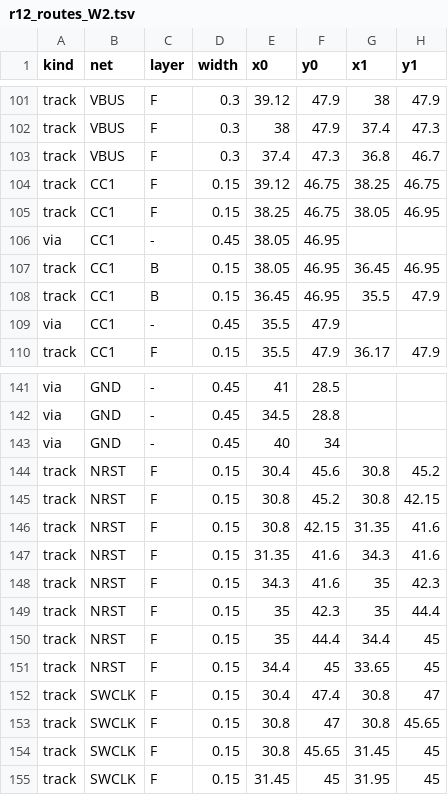
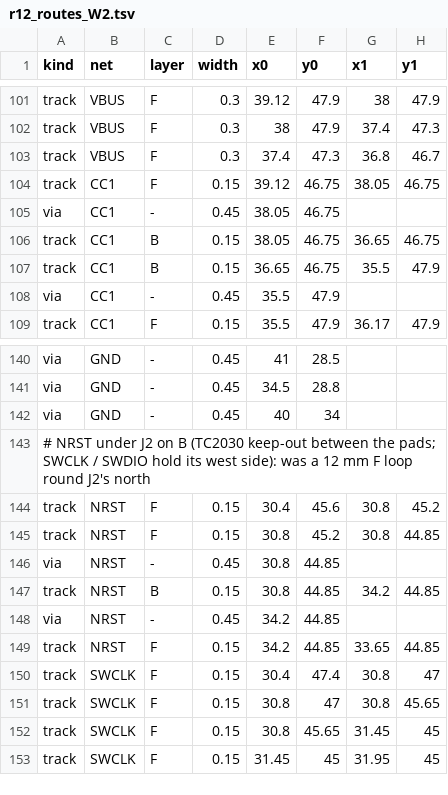
Before and after one commit to OAK-WJR/rocket-flight-computer, a TSV file: m3_design/r12_aid/zones/r12_routes_W2.tsv, drawn as a sheet; only a part is shown, gaps mark what is left out.

```diff
--- a/m3_design/r12_aid/zones/r12_routes_W2.tsv
+++ b/m3_design/r12_aid/zones/r12_routes_W2.tsv
@@ -103,7 +103,6 @@ track	VBUS	F	0.3	38	47.9	37.4	47.3
 track	VBUS	F	0.3	37.4	47.3	36.8	46.7
-track	CC1	F	0.15	39.12	46.75	38.25	46.75
-track	CC1	F	0.15	38.25	46.75	38.05	46.95
-via	CC1	-	0.45	38.05	46.95		
-track	CC1	B	0.15	38.05	46.95	36.45	46.95
-track	CC1	B	0.15	36.45	46.95	35.5	47.9
+track	CC1	F	0.15	39.12	46.75	38.05	46.75
+via	CC1	-	0.45	38.05	46.75		
+track	CC1	B	0.15	38.05	46.75	36.65	46.75
+track	CC1	B	0.15	36.65	46.75	35.5	47.9
 via	CC1	-	0.45	35.5	47.9		
@@ -143,10 +142,9 @@ via	GND	-	0.45	34.5	28.8
 via	GND	-	0.45	40	34		
+# NRST under J2 on B (TC2030 keep-out between the pads; SWCLK / SWDIO hold its west side): was a 12 mm F loop round J2's north
 track	NRST	F	0.15	30.4	45.6	30.8	45.2
-track	NRST	F	0.15	30.8	45.2	30.8	42.15
-track	NRST	F	0.15	30.8	42.15	31.35	41.6
-track	NRST	F	0.15	31.35	41.6	34.3	41.6
-track	NRST	F	0.15	34.3	41.6	35	42.3
-track	NRST	F	0.15	35	42.3	35	44.4
-track	NRST	F	0.15	35	44.4	34.4	45
-track	NRST	F	0.15	34.4	45	33.65	45
+track	NRST	F	0.15	30.8	45.2	30.8	44.85
+via	NRST	-	0.45	30.8	44.85		
+track	NRST	B	0.15	30.8	44.85	34.2	44.85
+via	NRST	-	0.45	34.2	44.85		
+track	NRST	F	0.15	34.2	44.85	33.65	44.85
 track	SWCLK	F	0.15	30.4	47.4	30.8	47
```
Also changed, not shown: m3_design/r12_aid/zones/r12_routes_W3.tsv, m3_design/r12_aid/zones/r12_routes_W4.tsv, 17 other files.
